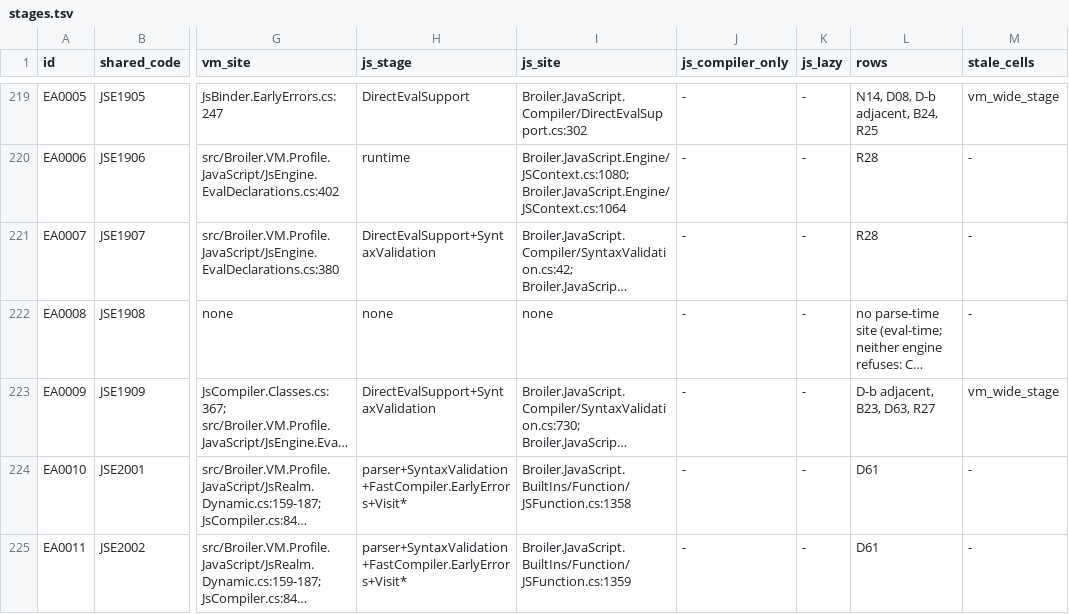
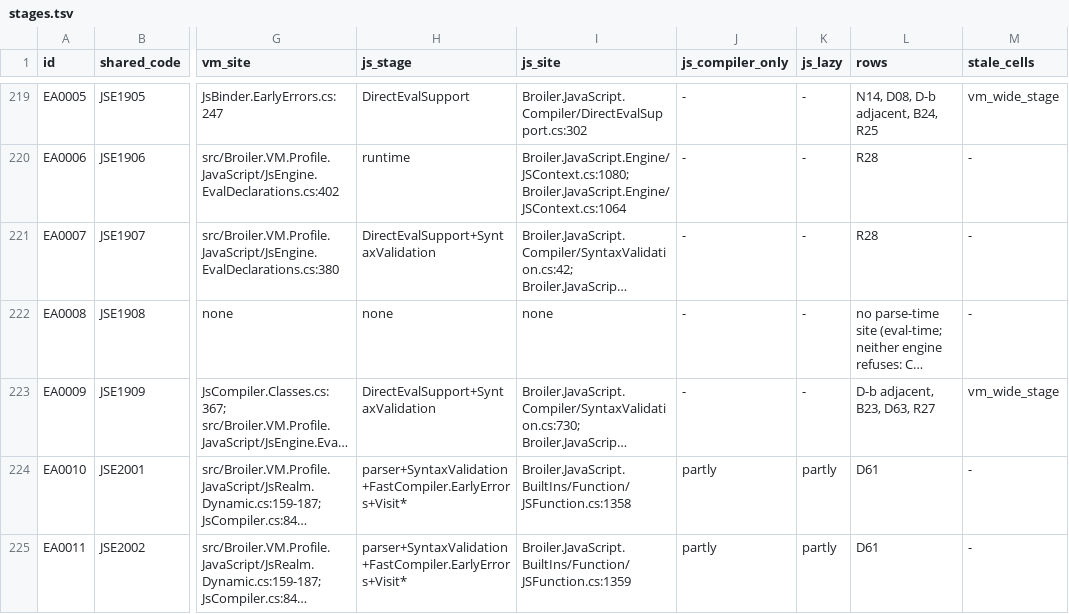
Before and after one commit to Broiler-Platform/Broiler.JS, a TSV file: Broiler.ECMAScript/docs/frontend/stages.tsv, drawn as a sheet; only a part is shown, gaps mark what is left out; long unchanged cells end in …; the diff covers the shown part only; the diff names each change by its address in the sheet, - before the commit and + after, or states it on an @@ line.

```diff
--- a/Broiler.ECMAScript/docs/frontend/stages.tsv
+++ b/Broiler.ECMAScript/docs/frontend/stages.tsv
-J224:J225 (js_compiler_only): -
+J224:J225 (js_compiler_only): partly
-K224:K225 (js_lazy): -
+K224:K225 (js_lazy): partly
```
Also changed, not shown: 9 edited cells elsewhere in this file, 1 other file.
